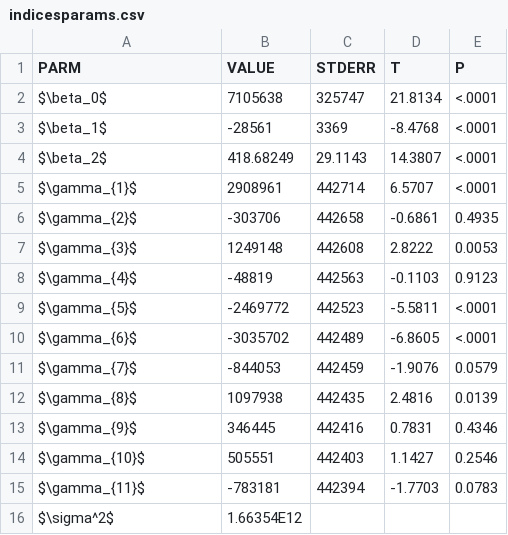
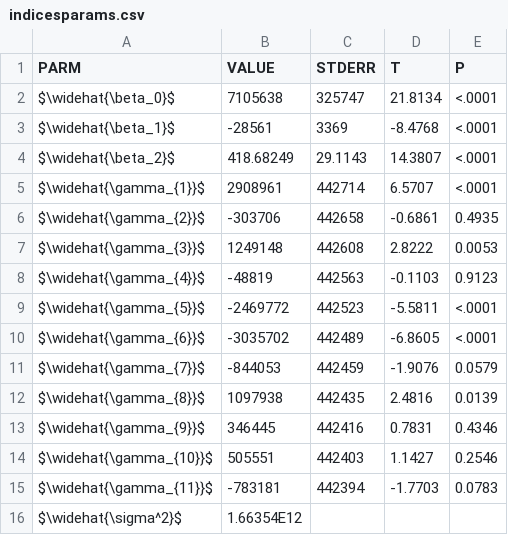
Before and after one commit to garciparedes/time-series-analysis, a CSV file: assignment-2/exercise-1/res/data/indicesparams.csv, drawn as a sheet.

Commit message:
Added description about indices model.

```diff
--- a/assignment-2/exercise-1/res/data/indicesparams.csv
+++ b/assignment-2/exercise-1/res/data/indicesparams.csv
@@ -1,16 +1,16 @@
 PARM,VALUE,STDERR,T,P
-$\beta_0$,7105638,325747,21.8134,<.0001
-$\beta_1$,-28561,3369,-8.4768,<.0001
-$\beta_2$,418.68249,29.1143,14.3807,<.0001
-$\gamma_{1}$,2908961,442714,6.5707,<.0001
-$\gamma_{2}$,-303706,442658,-0.6861,0.4935
-$\gamma_{3}$,1249148,442608,2.8222,0.0053
-$\gamma_{4}$,-48819,442563,-0.1103,0.9123
-$\gamma_{5}$,-2469772,442523,-5.5811,<.0001
-$\gamma_{6}$,-3035702,442489,-6.8605,<.0001
-$\gamma_{7}$,-844053,442459,-1.9076,0.0579
-$\gamma_{8}$,1097938,442435,2.4816,0.0139
-$\gamma_{9}$,346445,442416,0.7831,0.4346
-$\gamma_{10}$,505551,442403,1.1427,0.2546
-$\gamma_{11}$,-783181,442394,-1.7703,0.0783
-$\sigma^2$,1.66354E12,,,
+$\widehat{\beta_0}$,7105638,325747,21.8134,<.0001
+$\widehat{\beta_1}$,-28561,3369,-8.4768,<.0001
+$\widehat{\beta_2}$,418.68249,29.1143,14.3807,<.0001
+$\widehat{\gamma_{1}}$,2908961,442714,6.5707,<.0001
+$\widehat{\gamma_{2}}$,-303706,442658,-0.6861,0.4935
+$\widehat{\gamma_{3}}$,1249148,442608,2.8222,0.0053
+$\widehat{\gamma_{4}}$,-48819,442563,-0.1103,0.9123
+$\widehat{\gamma_{5}}$,-2469772,442523,-5.5811,<.0001
+$\widehat{\gamma_{6}}$,-3035702,442489,-6.8605,<.0001
+$\widehat{\gamma_{7}}$,-844053,442459,-1.9076,0.0579
+$\widehat{\gamma_{8}}$,1097938,442435,2.4816,0.0139
+$\widehat{\gamma_{9}}$,346445,442416,0.7831,0.4346
+$\widehat{\gamma_{10}}$,505551,442403,1.1427,0.2546
+$\widehat{\gamma_{11}}$,-783181,442394,-1.7703,0.0783
+$\widehat{\sigma^2}$,1.66354E12,,,
```
Also changed, not shown: assignment-2/exercise-1/res/data/ondascompletasparams.csv, assignment-2/exercise-1/res/data/ondassignificativasparams.csv, 5 other files.
